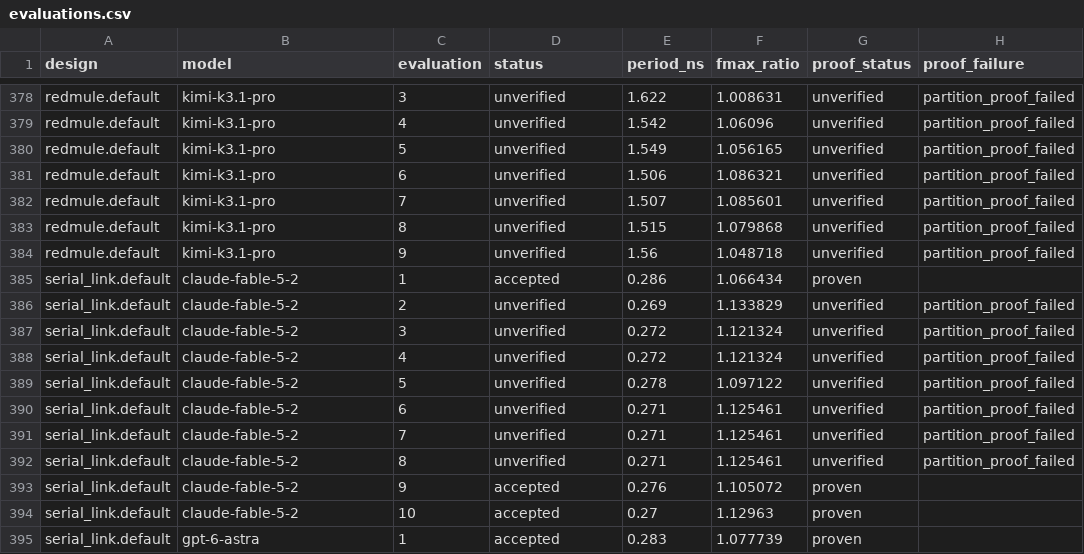
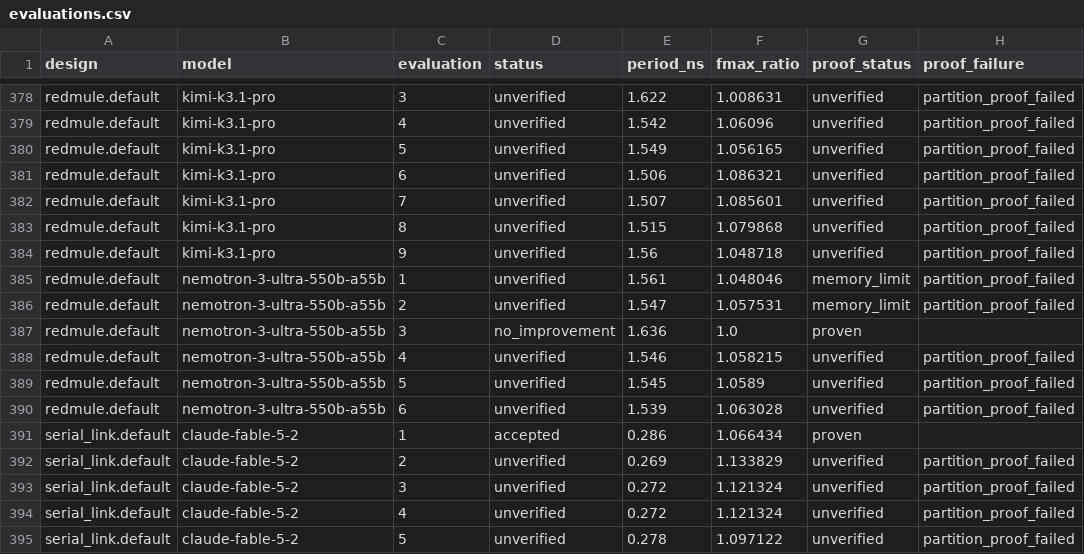
Before and after one commit to partcleda/rtl-fmax-agent-benchmark, a CSV file: results/evaluations.csv, drawn as a sheet; only a part is shown, gaps mark what is left out; the shorter side is filled out with more unchanged rows; the diff names each change by its address in the sheet, - before the commit and + after, or states it on an @@ line.

```diff
--- a/results/evaluations.csv
+++ b/results/evaluations.csv
+row 385: redmule.default | nemotron-3-ultra-550b-a55b | 1 | unverified | 1.561 | 1.048046 | memory_limit | partition_proof_failed
+row 386: redmule.default | nemotron-3-ultra-550b-a55b | 2 | unverified | 1.547 | 1.057531 | memory_limit | partition_proof_failed
+row 387: redmule.default | nemotron-3-ultra-550b-a55b | 3 | no_improvement | 1.636 | 1.0 | proven
+row 388: redmule.default | nemotron-3-ultra-550b-a55b | 4 | unverified | 1.546 | 1.058215 | unverified | partition_proof_failed
+row 389: redmule.default | nemotron-3-ultra-550b-a55b | 5 | unverified | 1.545 | 1.0589 | unverified | partition_proof_failed
+row 390: redmule.default | nemotron-3-ultra-550b-a55b | 6 | unverified | 1.539 | 1.063028 | unverified | partition_proof_failed
```
Also changed, not shown: results/sessions.csv, 7 other files.
